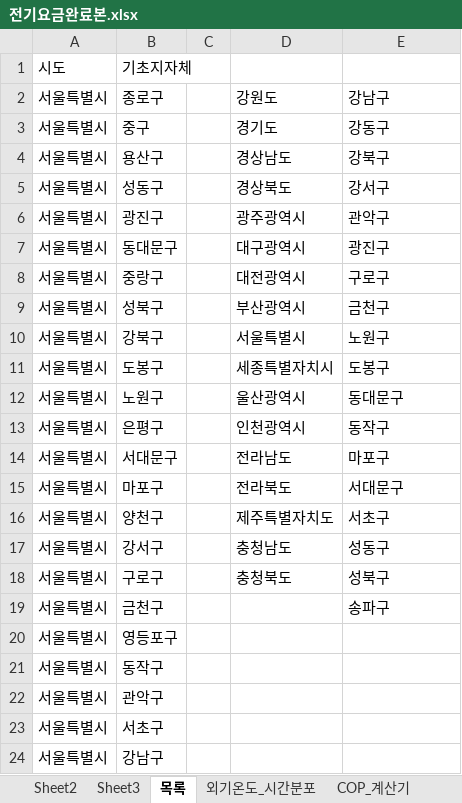
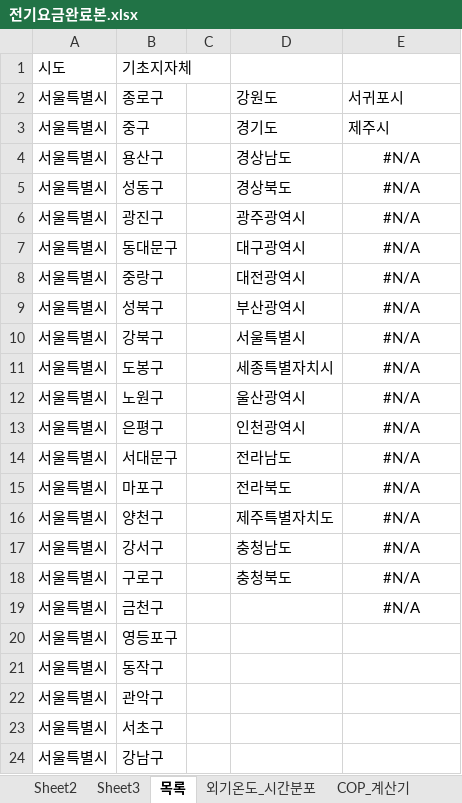
Before and after one commit to melissa252lee-dan/gesi-heatpump, an Excel workbook: 전기요금완료본.xlsx, sheet 목록, drawn as a sheet; only a part is shown; values as stored, in another font and other column widths than the file's, no borders; charts and pictures not drawn; the diff names each change by its address in the sheet, - before the commit and + after, or states it on an @@ line.

```diff
--- a/전기요금완료본.xlsx (sheet 목록)
+++ b/전기요금완료본.xlsx (sheet 목록)
-E2: 강남구
+E2: 서귀포시
-E3: 강동구
+E3: 제주시
-E4: 강북구
+E4: #N/A
-E4:E19 alignment: left
+E4:E19 alignment: center
-E5: 강서구
+E5: #N/A
-E6: 관악구
+E6: #N/A
-E7: 광진구
+E7: #N/A
-E8: 구로구
+E8: #N/A
-E9: 금천구
+E9: #N/A
-E10: 노원구
+E10: #N/A
-E11: 도봉구
+E11: #N/A
-E12: 동대문구
+E12: #N/A
-E13: 동작구
+E13: #N/A
-E14: 마포구
+E14: #N/A
-E15: 서대문구
+E15: #N/A
-E16: 서초구
+E16: #N/A
-E17: 성동구
+E17: #N/A
-E18: 성북구
+E18: #N/A
-E19: 송파구
+E19: #N/A
```
Also changed, not shown: sheet 전기요금, sheet Sheet2.
